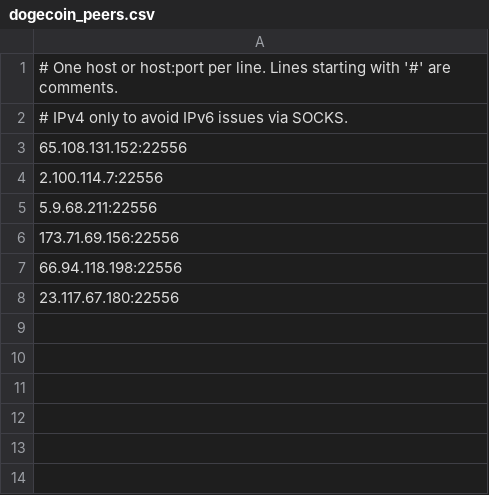
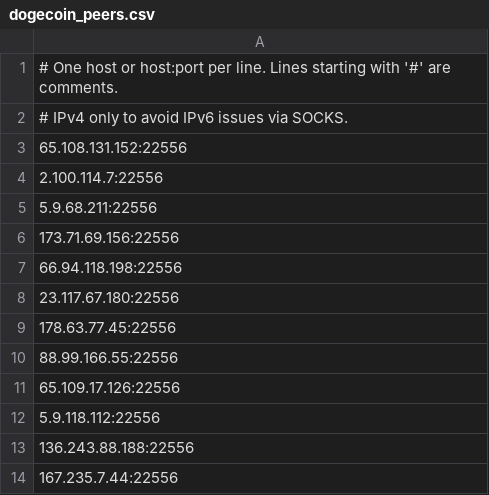
Before and after one commit to GreatApe42069/dogechat-android, a CSV file: app/src/main/assets/dogecoin_peers.csv, drawn as a sheet.

```diff
--- a/app/src/main/assets/dogecoin_peers.csv
+++ b/app/src/main/assets/dogecoin_peers.csv
@@ -8 +8,7 @@
 23.117.67.180:22556
+178.63.77.45:22556
+88.99.166.55:22556
+65.109.17.126:22556
+5.9.118.112:22556
+136.243.88.188:22556
+167.235.7.44:22556
```
Also changed, not shown: 9 other files.
